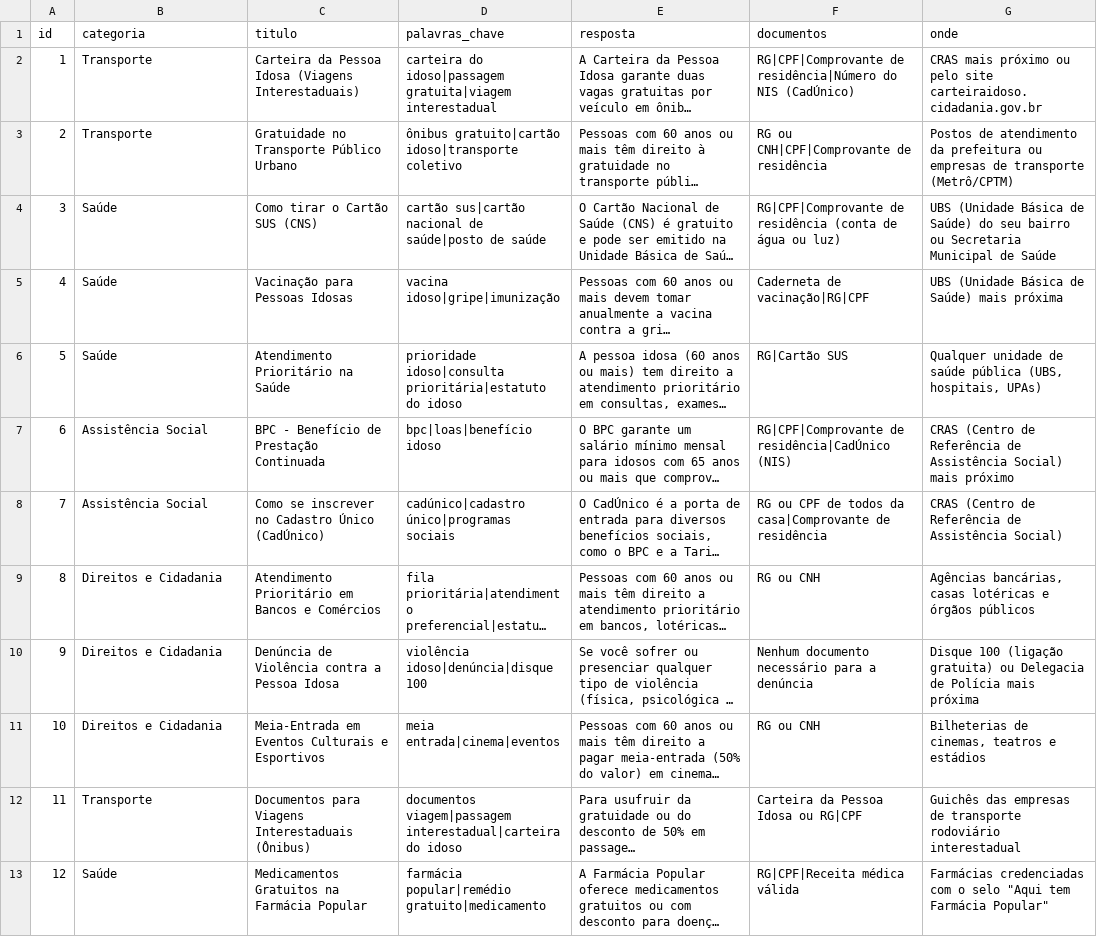
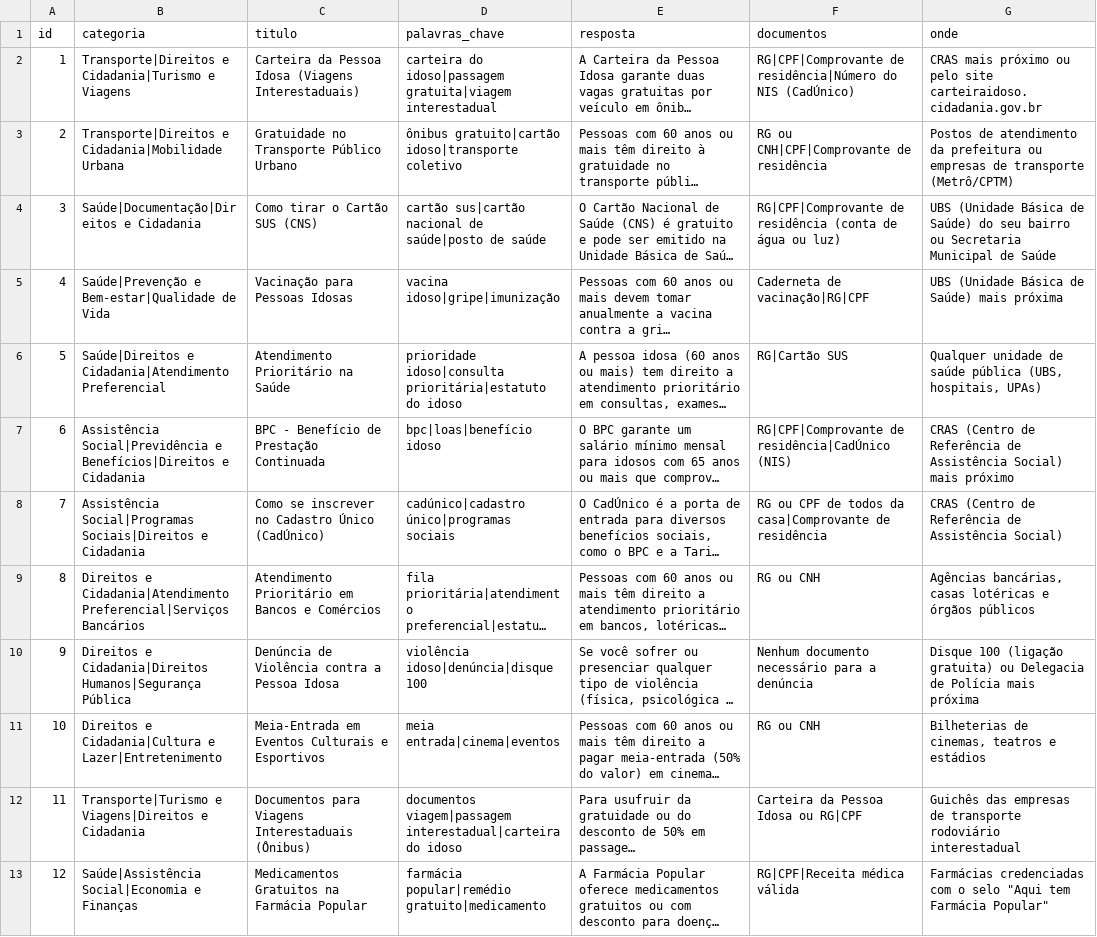
Before and after one commit to PedroHNeves1505/Citizen-Assist-AI, a CSV file: data/base_conhecimento.csv, drawn as a sheet; only a part is shown; long unchanged cells end in …; the diff names each change by its address in the sheet, - before the commit and + after, or states it on an @@ line.

Commit message:
feat(data): adiciona novas categorias e orientações à base de conhecimento

```diff
--- a/data/base_conhecimento.csv
+++ b/data/base_conhecimento.csv
-B2 (categoria): Transporte
+B2 (categoria): Transporte|Direitos e Cidadania|Turismo e Viagens
-B3 (categoria): Transporte
+B3 (categoria): Transporte|Direitos e Cidadania|Mobilidade Urbana
-B4 (categoria): Saúde
+B4 (categoria): Saúde|Documentação|Direitos e Cidadania
-B5 (categoria): Saúde
+B5 (categoria): Saúde|Prevenção e Bem-estar|Qualidade de Vida
-B6 (categoria): Saúde
+B6 (categoria): Saúde|Direitos e Cidadania|Atendimento Preferencial
-B7 (categoria): Assistência Social
+B7 (categoria): Assistência Social|Previdência e Benefícios|Direitos e Cidadania
-B8 (categoria): Assistência Social
+B8 (categoria): Assistência Social|Programas Sociais|Direitos e Cidadania
-B9 (categoria): Direitos e Cidadania
+B9 (categoria): Direitos e Cidadania|Atendimento Preferencial|Serviços Bancários
-B10 (categoria): Direitos e Cidadania
+B10 (categoria): Direitos e Cidadania|Direitos Humanos|Segurança Pública
-B11 (categoria): Direitos e Cidadania
+B11 (categoria): Direitos e Cidadania|Cultura e Lazer|Entretenimento
-B12 (categoria): Transporte
+B12 (categoria): Transporte|Turismo e Viagens|Direitos e Cidadania
-B13 (categoria): Saúde
+B13 (categoria): Saúde|Assistência Social|Economia e Finanças
```
